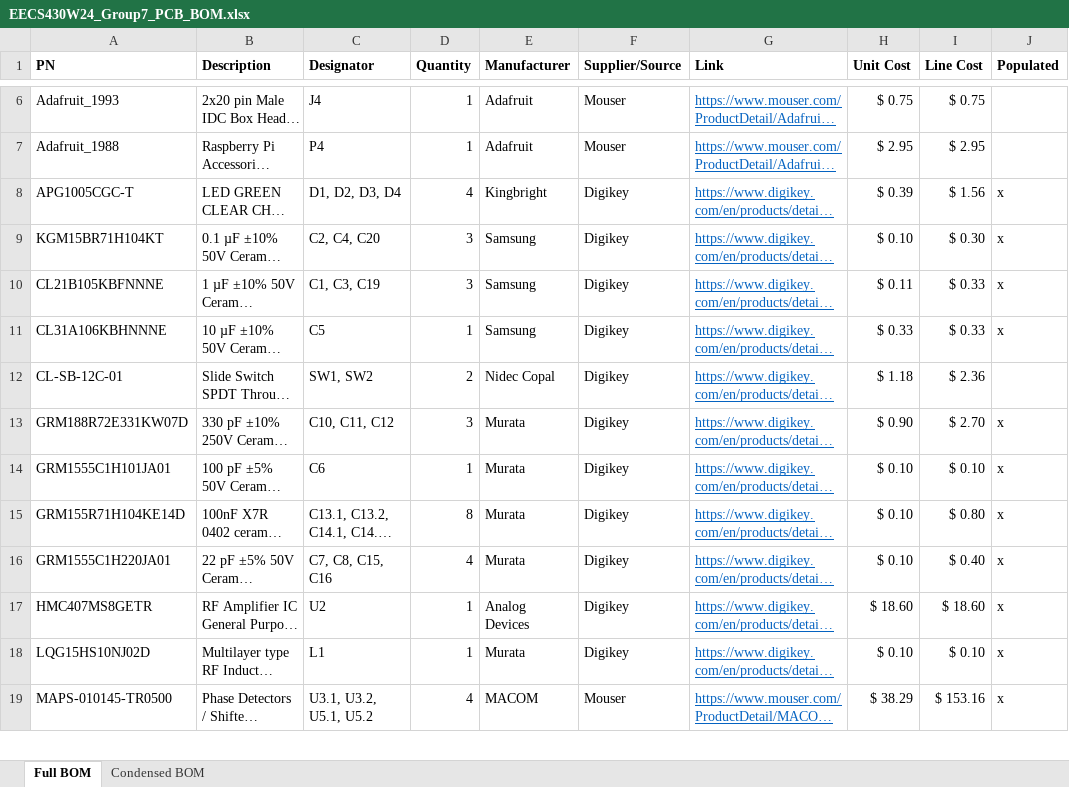
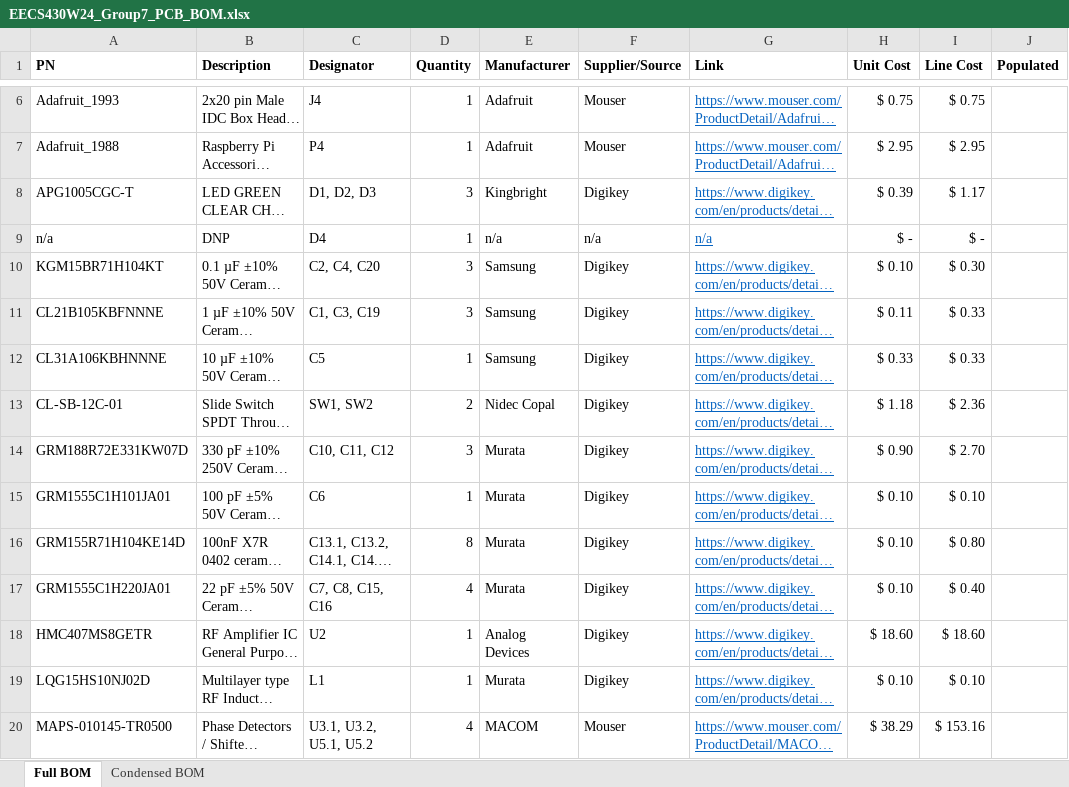
Before and after one commit to nkalan/eecs430-phased-array, an Excel workbook: EECS430W24_Group7_PCB_BOM.xlsx, sheet Full BOM, drawn as a sheet; only a part is shown, gaps mark what is left out; long unchanged cells end in …; values as stored, in another font and other column widths than the file's, no borders; addresses are those after the commit; the diff covers the shown part only; the diff names each change by its address in the sheet, - before the commit and + after, or states it on an @@ line.

```diff
--- a/EECS430W24_Group7_PCB_BOM.xlsx (sheet Full BOM)
+++ b/EECS430W24_Group7_PCB_BOM.xlsx (sheet Full BOM)
-C8 (Designator): D1, D2, D3, D4
+C8 (Designator): D1, D2, D3
-D8 (Quantity): 4
+D8 (Quantity): 3
-I8 (Line Cost): $ 1.56
+I8 (Line Cost): $ 1.17
-J8 (Populated): x
+J8 (Populated): (empty)
+row 9: n/a | DNP | D4 | 1 | n/a | n/a | n/a | $ - | $ -
-J10:J12 (Populated): x
+J10:J12 (Populated): (empty)
-J14:J20 (Populated): x
+J14:J20 (Populated): (empty)
```
Also changed, not shown: 11 edited cells elsewhere in this sheet, formulas that keep their value, 10 other files.
